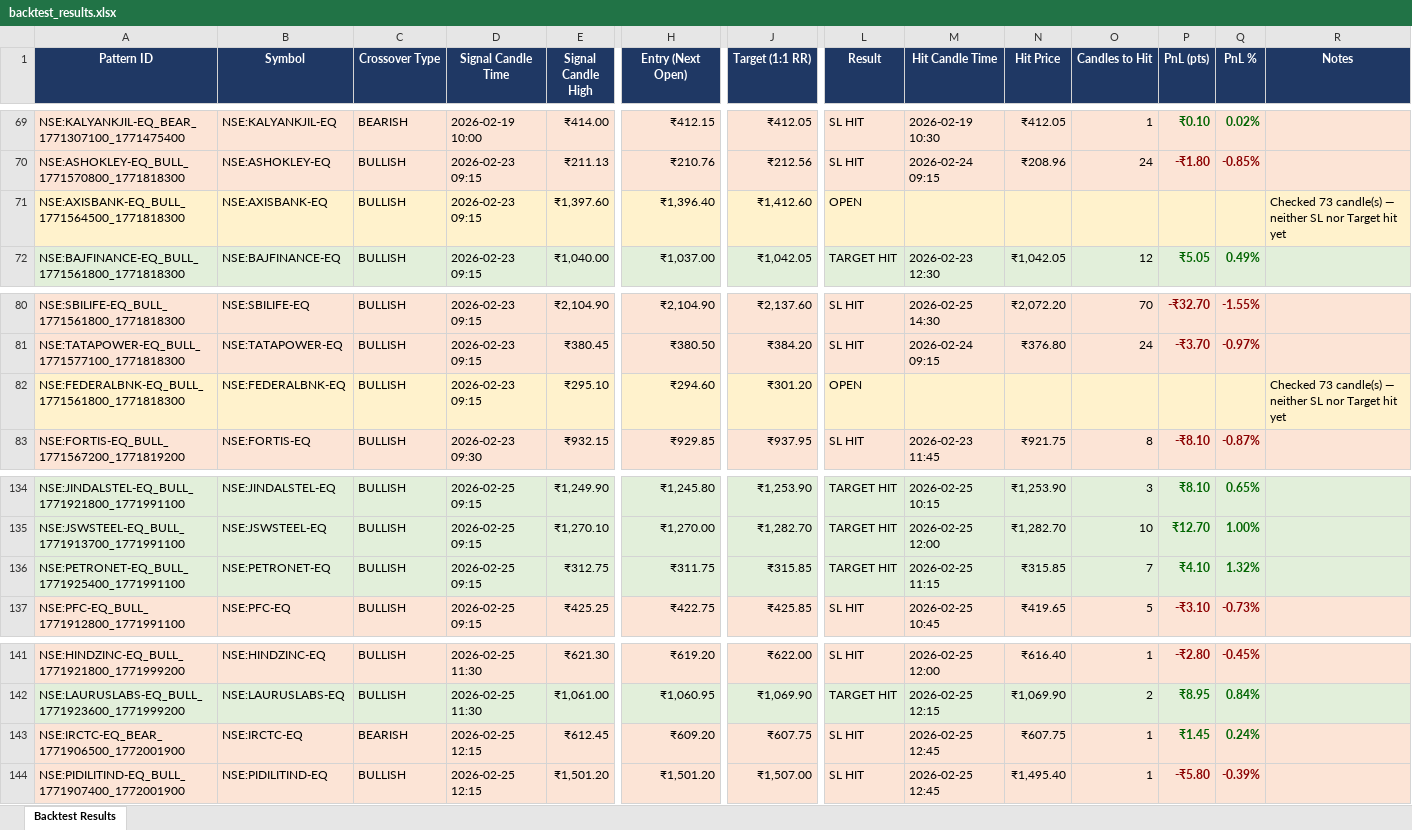
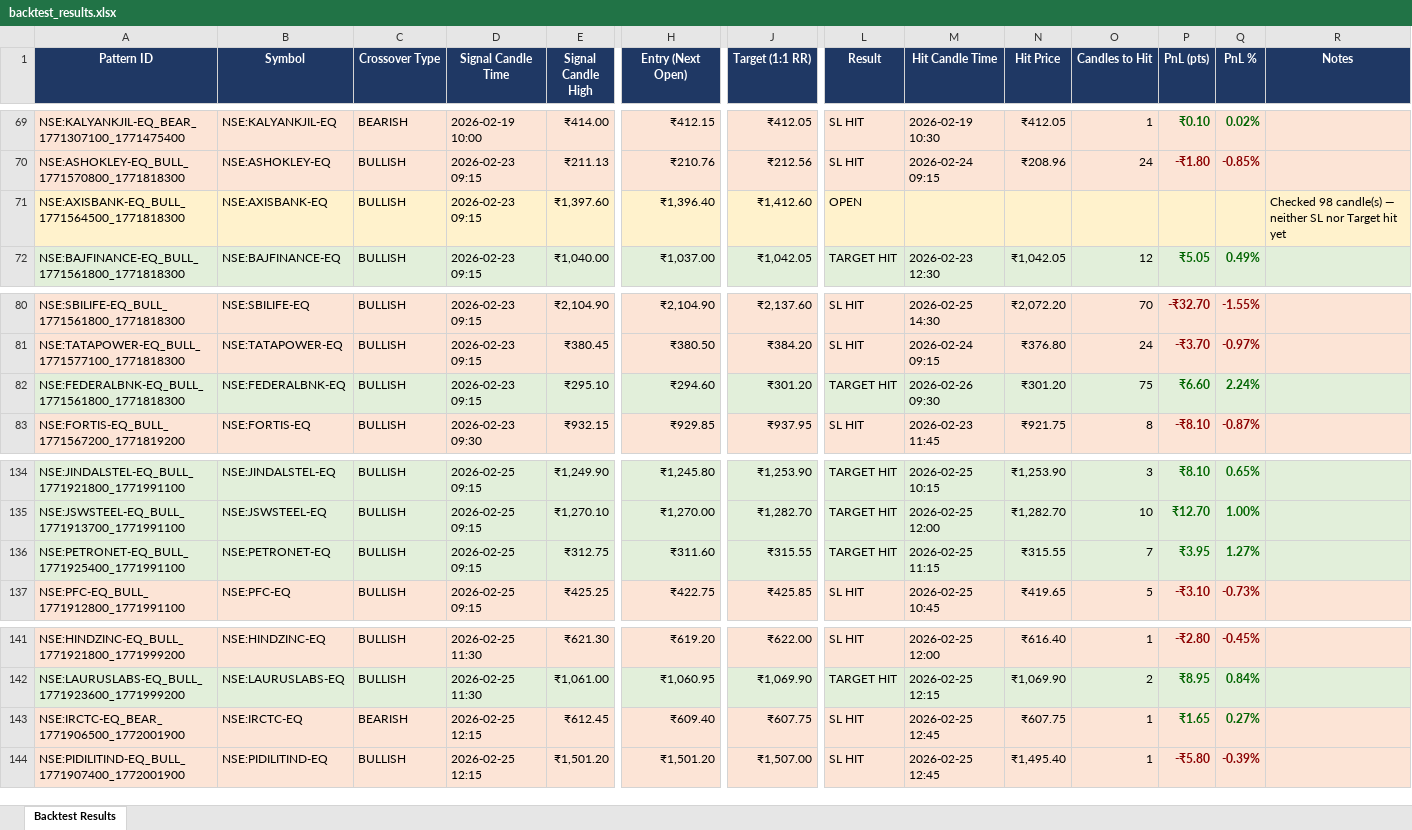
Before and after one commit to lazysauras03-byte/TG-LEVELS, an Excel workbook: backtest_results.xlsx, sheet Backtest Results, drawn as a sheet; only a part is shown, gaps mark what is left out; values as stored, in another font and other column widths than the file's, no borders; the diff covers the shown part only; the diff names each change by its address in the sheet, - before the commit and + after, or states it on an @@ line.

```diff
--- a/backtest_results.xlsx (sheet Backtest Results)
+++ b/backtest_results.xlsx (sheet Backtest Results)
-R71 (Notes): Checked 73 candle(s) —…
+R71 (Notes): Checked 98 candle(s) —…
-A82:R82 fill: #FFF2CC
+A82:R82 fill: #E2EFDA
-L82 (Result): OPEN
+L82 (Result): TARGET HIT
-M82 (Hit Candle Time): (empty)
+M82 (Hit Candle Time): 2026-02-26 09:30
-N82 (Hit Price): (empty)
+N82 (Hit Price): ₹301.20
-O82 (Candles to Hit): (empty)
+O82 (Candles to Hit): 75
-P82 (PnL (pts)): (empty)
+P82 (PnL (pts)): ₹6.60
-Q82 (PnL %): (empty)
+Q82 (PnL %): 2.24%
-R82 (Notes): Checked 73 candle(s) — neither SL nor Target hit yet
+R82 (Notes): (empty)
-H136 (Entry (Next Open)): ₹311.75
+H136 (Entry (Next Open)): ₹311.60
-J136 (Target (1:1 RR)): ₹315.85
+J136 (Target (1:1 RR)): ₹315.55
-N136 (Hit Price): ₹315.85
+N136 (Hit Price): ₹315.55
-P136 (PnL (pts)): ₹4.10
+P136 (PnL (pts)): ₹3.95
-Q136 (PnL %): 1.32%
+Q136 (PnL %): 1.27%
-H143 (Entry (Next Open)): ₹609.20
+H143 (Entry (Next Open)): ₹609.40
-P143 (PnL (pts)): ₹1.45
+P143 (PnL (pts)): ₹1.65
-Q143 (PnL %): 0.24%
+Q143 (PnL %): 0.27%
```
Also changed, not shown: 35 added rows, 1 removed row, 35 edited cells and cell formats elsewhere in this sheet, pattern_signals.xlsx, 3 other files.
